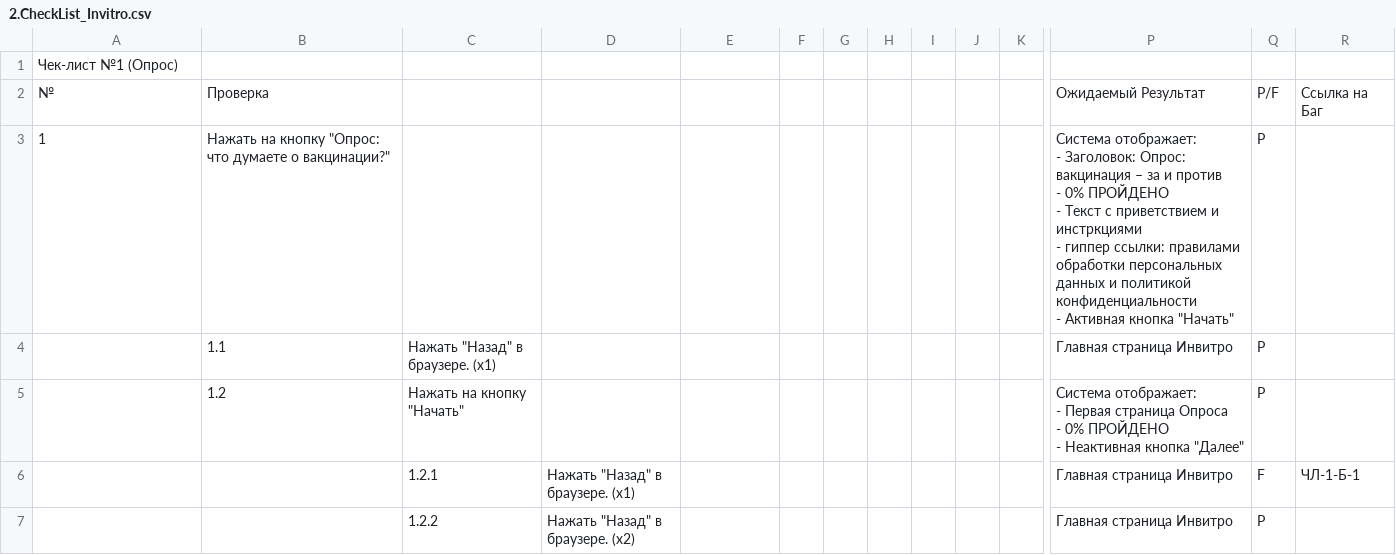
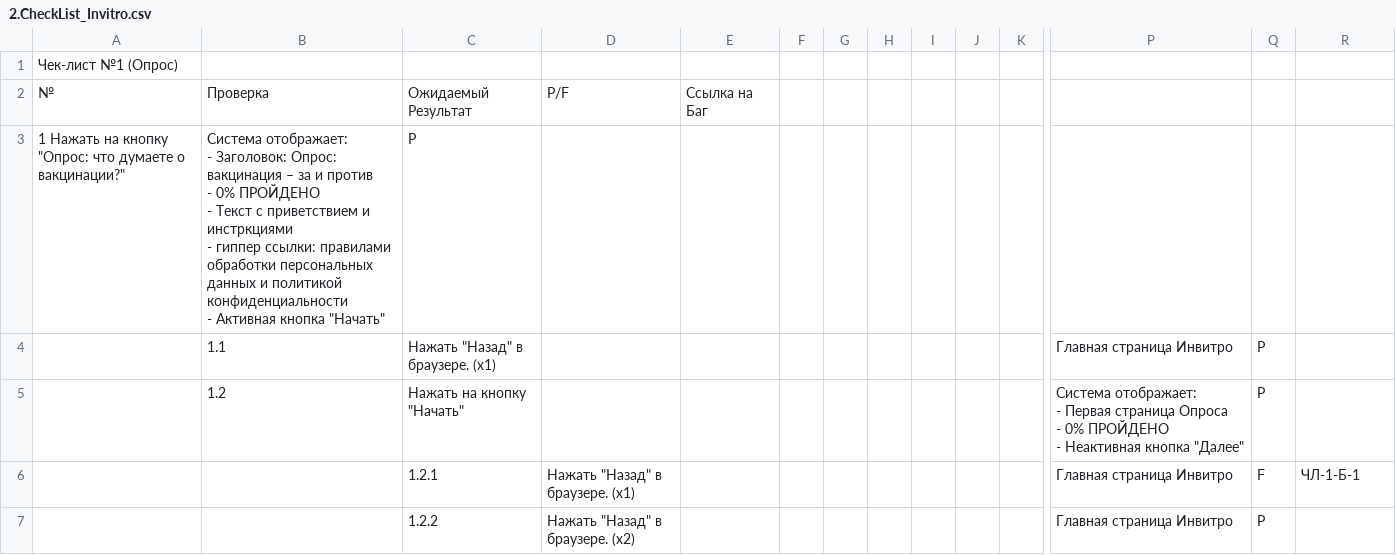
Before and after one commit to ekto1/portfolio, a CSV file: ExploratoryTesting/TheRainedOutTour/2.CheckList_Invitro.csv, drawn as a sheet; only a part is shown, gaps mark what is left out; removed rows and columns are numbered as before the commit, all else as after; rows hold the shown columns only; ↵ is a line break in a cell; the diff names each change by its address in the sheet, - before the commit and + after, or states it on an @@ line.

Commit message:
CheckList_Invitro in The RainedOutTour modified

```diff
--- a/ExploratoryTesting/TheRainedOutTour/2.CheckList_Invitro.csv
+++ b/ExploratoryTesting/TheRainedOutTour/2.CheckList_Invitro.csv
-row 2: № | Проверка |  |  |  |  |  |  |  |  |  | Ожидаемый Результат | P/F | Ссылка на Баг
-row 3: 1 | Нажать на кнопку "Опрос: что думаете о вакцинации?" |  |  |  |  |  |  |  |  |  | Система отображает: ↵ - Заголовок: Опрос: вакцинация – за и против ↵ - 0% ПРОЙДЕНО ↵ - Текст с приветствием и инстркциями ↵ - гиппер ссылки: правилами обработки персональных данных и политикой конфиденциальности ↵ - Активная кнопка "Начать" | P
+row 2: № | Проверка | Ожидаемый Результат | P/F | Ссылка на Баг
+row 3: 1 Нажать на кнопку "Опрос: что думаете о вакцинации?" | Система отображает: ↵ - Заголовок: Опрос: вакцинация – за и против ↵ - 0% ПРОЙДЕНО ↵ - Текст с приветствием и инстркциями ↵ - гиппер ссылки: правилами обработки персональных данных и политикой конфиденциальности ↵ - Активная кнопка "Начать" | P
```
